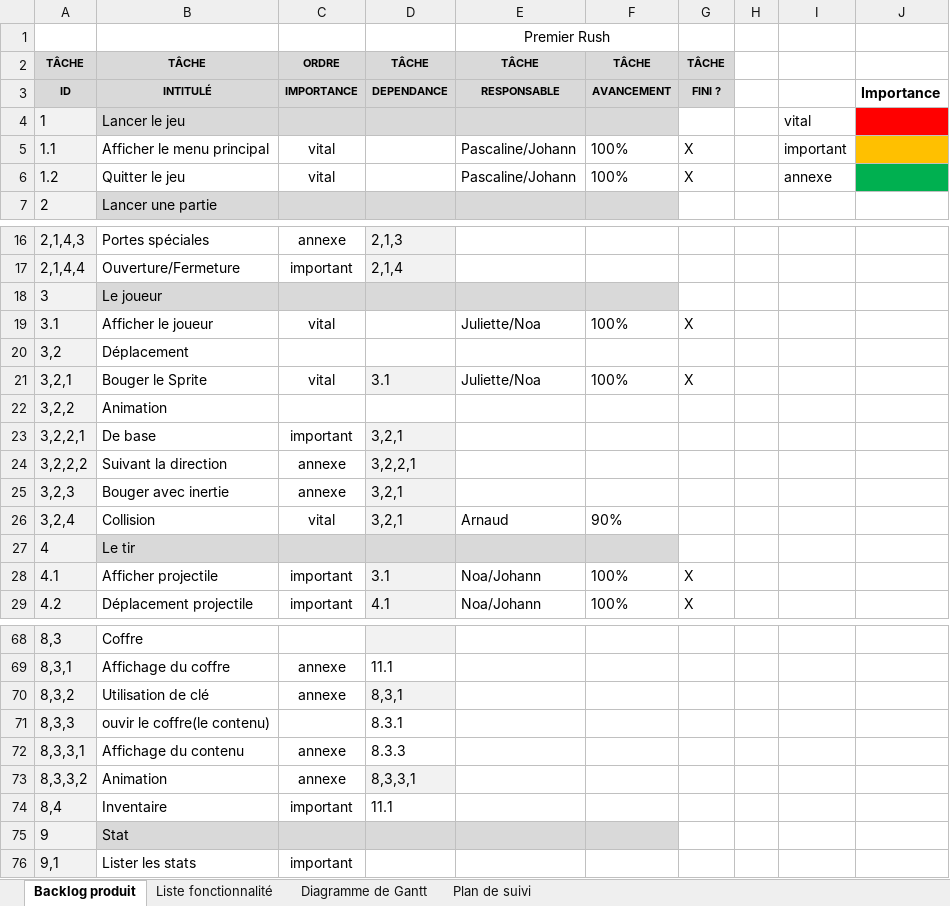
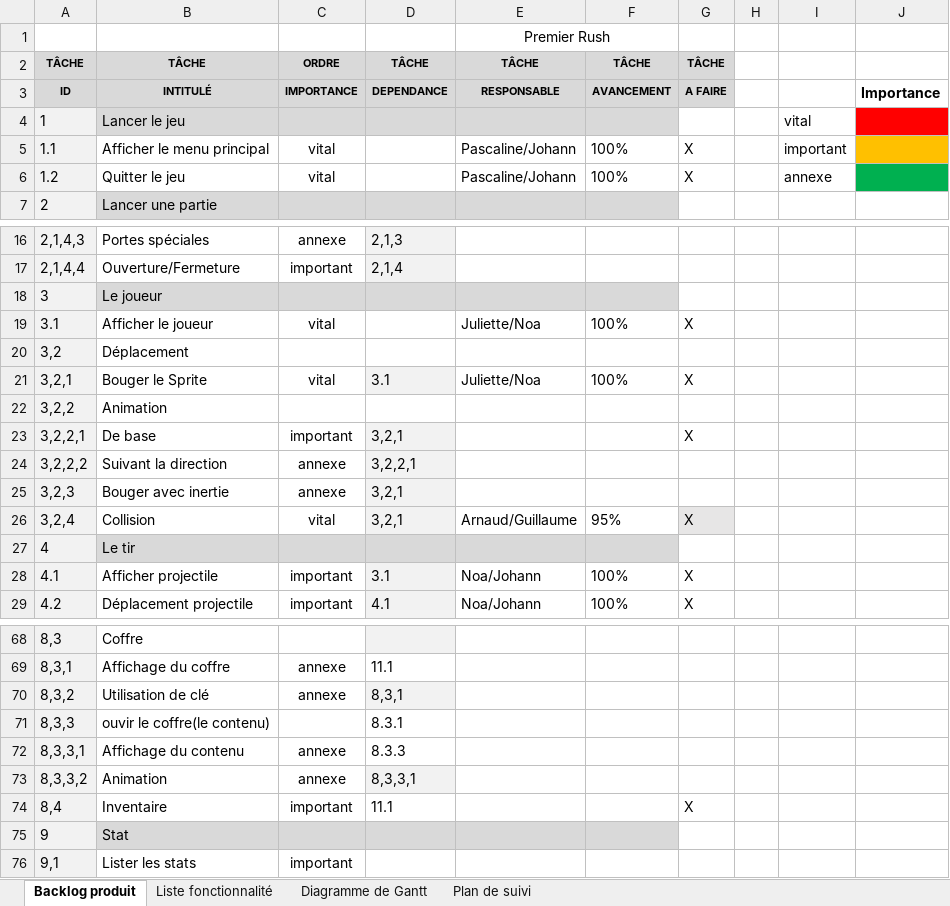
Before and after one commit to Arttys1/Clone-d-Isaac, an Excel workbook: Livrable/Gestion_projet.xlsx, sheet Backlog produit, drawn as a sheet; only a part is shown, gaps mark what is left out; values as stored, in another font and other column widths than the file's, no borders; conditional formats not drawn; the diff covers the shown part only; the diff names each change by its address in the sheet, - before the commit and + after, or states it on an @@ line.

Commit message:
Update Backlog Produit

```diff
--- a/Livrable/Gestion_projet.xlsx (sheet Backlog produit)
+++ b/Livrable/Gestion_projet.xlsx (sheet Backlog produit)
-G3: FINI ?
+G3: A FAIRE
-G23: (empty)
+G23: X
-E26: Arnaud
+E26: Arnaud/Guillaume
-F26: 90%
+F26: 95%
-G26: (empty)
+G26: X
-G26 fill: none
+G26 fill: #E7E6E6
-G74: (empty)
+G74: X
```
Also changed, not shown: 19 edited cells and cell formats elsewhere in this sheet.
